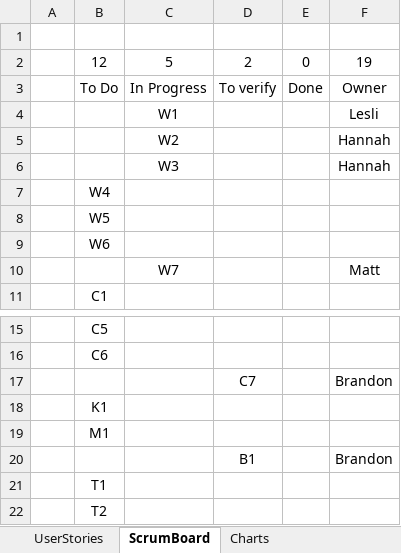
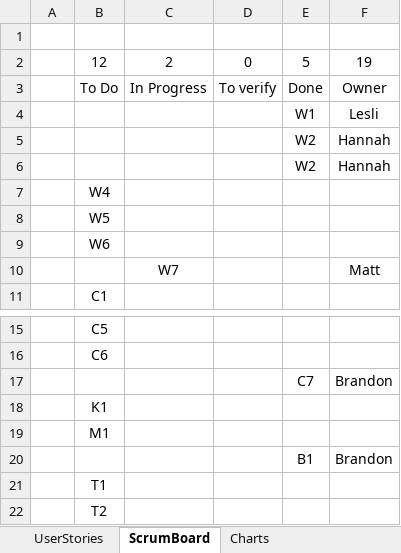
Before and after one commit to BrandonLMorris/Super-Mario-Checkers, an Excel workbook: ScrumBoardComplete.xlsx, sheet ScrumBoard, drawn as a sheet; only a part is shown, gaps mark what is left out; values as stored, in another font and other column widths than the file's, no borders; removed rows and columns are numbered as before the commit, all else as after; the diff names each change by its address in the sheet, - before the commit and + after, or states it on an @@ line.

```diff
--- a/ScrumBoardComplete.xlsx (sheet ScrumBoard)
+++ b/ScrumBoardComplete.xlsx (sheet ScrumBoard)
-row 2:  | 12 | 5 | 2 | 0 | 19
+row 2:  | 12 | 2 | 0 | 5 | 19
-row 4:  |  | W1 |  |  | Lesli
-row 5:  |  | W2 |  |  | Hannah
-row 6:  |  | W3 |  |  | Hannah
+row 4:  |  |  |  | W1 | Lesli
+row 5:  |  |  |  | W2 | Hannah
+row 6:  |  |  |  | W2 | Hannah
-row 17:  |  |  | C7 |  | Brandon
+row 17:  |  |  |  | C7 | Brandon
-row 20:  |  |  | B1 |  | Brandon
+row 20:  |  |  |  | B1 | Brandon
```
Also changed, not shown: sheet Charts, charts or pictures, 12 other files.
